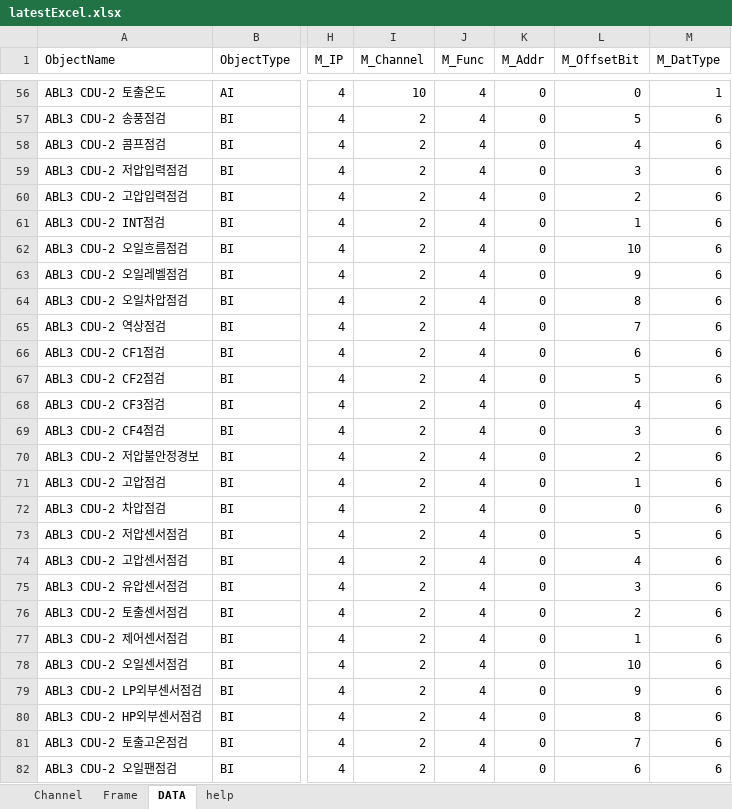
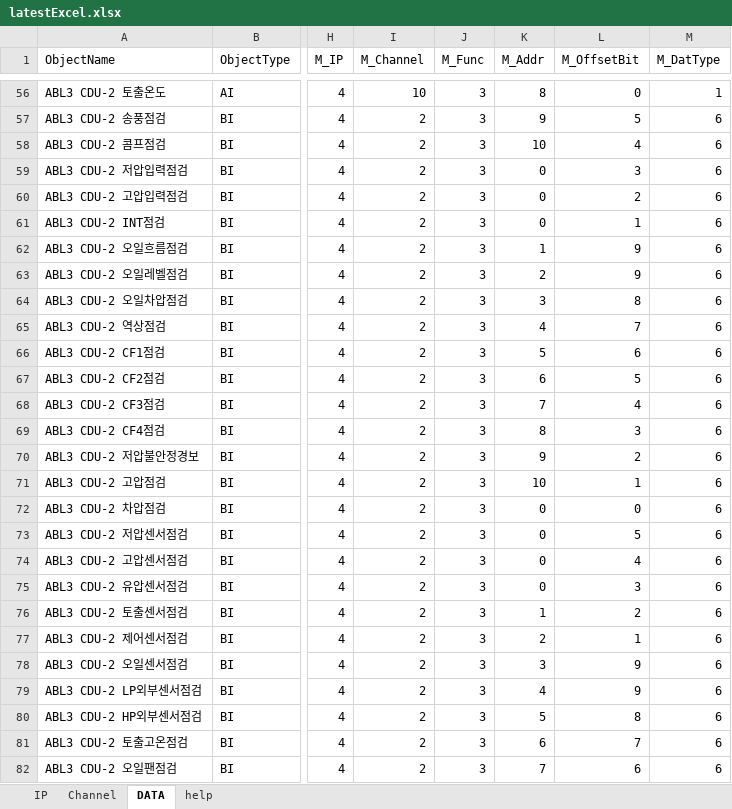
Before and after one commit to sungyeon-0975/Bems_modbus_poll, an Excel workbook: latestExcel.xlsx, sheet DATA, drawn as a sheet; only a part is shown, gaps mark what is left out; values as stored, in another font and other column widths than the file's, no borders; the diff covers the shown part only; the diff names each change by its address in the sheet, - before the commit and + after, or states it on an @@ line.

```diff
--- a/latestExcel.xlsx (sheet DATA)
+++ b/latestExcel.xlsx (sheet DATA)
-sheet tab: Frame
+sheet tab: IP
-J56:J82 (M_Func): 4
+J56:J82 (M_Func): 3
-K56 (M_Addr): 0
+K56 (M_Addr): 8
-K57 (M_Addr): 0
+K57 (M_Addr): 9
-K58 (M_Addr): 0
+K58 (M_Addr): 10
-K62 (M_Addr): 0
+K62 (M_Addr): 1
-L62 (M_OffsetBit): 10
+L62 (M_OffsetBit): 9
-K63 (M_Addr): 0
+K63 (M_Addr): 2
-K64 (M_Addr): 0
+K64 (M_Addr): 3
-K65 (M_Addr): 0
+K65 (M_Addr): 4
-K66 (M_Addr): 0
+K66 (M_Addr): 5
-K67 (M_Addr): 0
+K67 (M_Addr): 6
-K68 (M_Addr): 0
+K68 (M_Addr): 7
-K69 (M_Addr): 0
+K69 (M_Addr): 8
-K70 (M_Addr): 0
+K70 (M_Addr): 9
-K71 (M_Addr): 0
+K71 (M_Addr): 10
-K76 (M_Addr): 0
+K76 (M_Addr): 1
-K77 (M_Addr): 0
+K77 (M_Addr): 2
-K78 (M_Addr): 0
+K78 (M_Addr): 3
-L78 (M_OffsetBit): 10
+L78 (M_OffsetBit): 9
-K79 (M_Addr): 0
+K79 (M_Addr): 4
-K80 (M_Addr): 0
+K80 (M_Addr): 5
-K81 (M_Addr): 0
+K81 (M_Addr): 6
-K82 (M_Addr): 0
+K82 (M_Addr): 7
```
Also changed, not shown: 367 edited cells and cell formats elsewhere in this sheet, sheet Channel, 3 other files.
